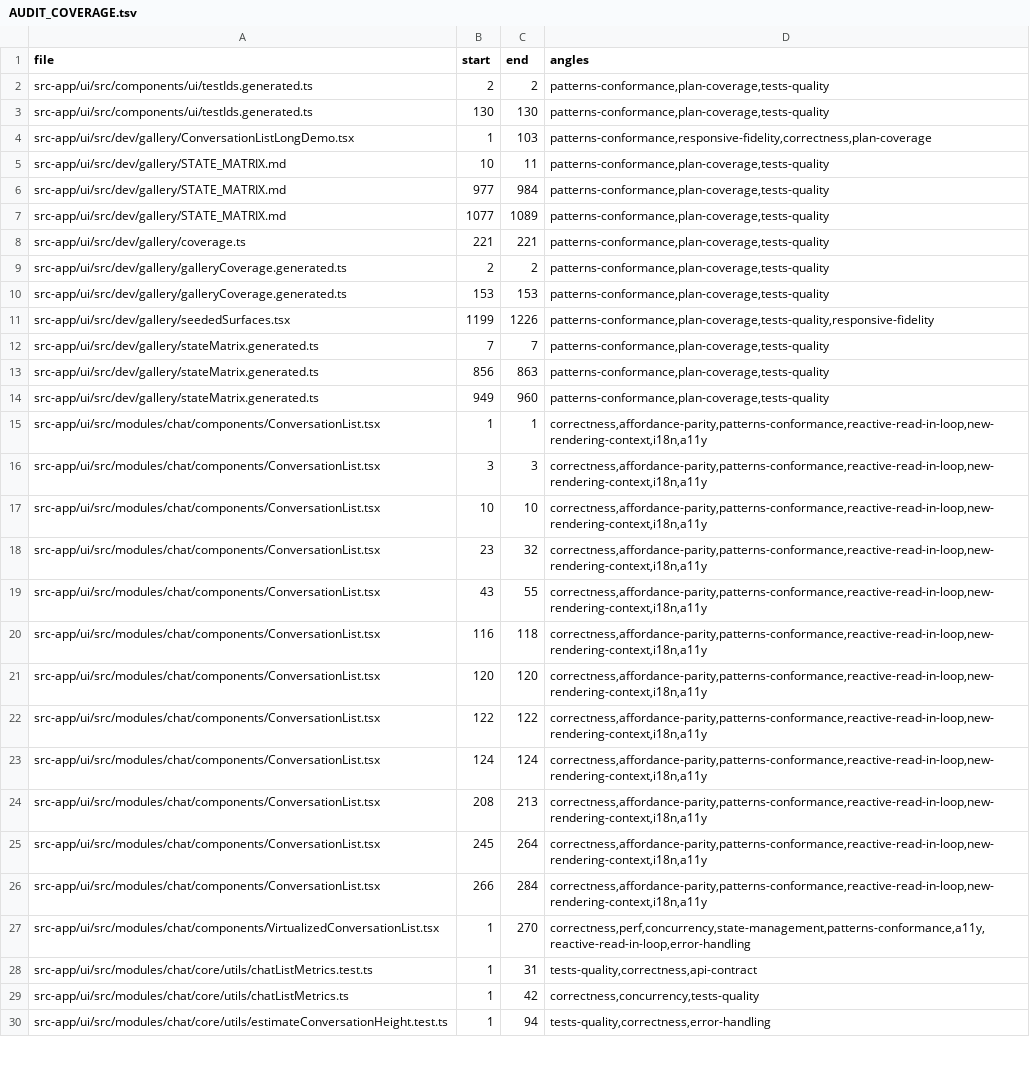
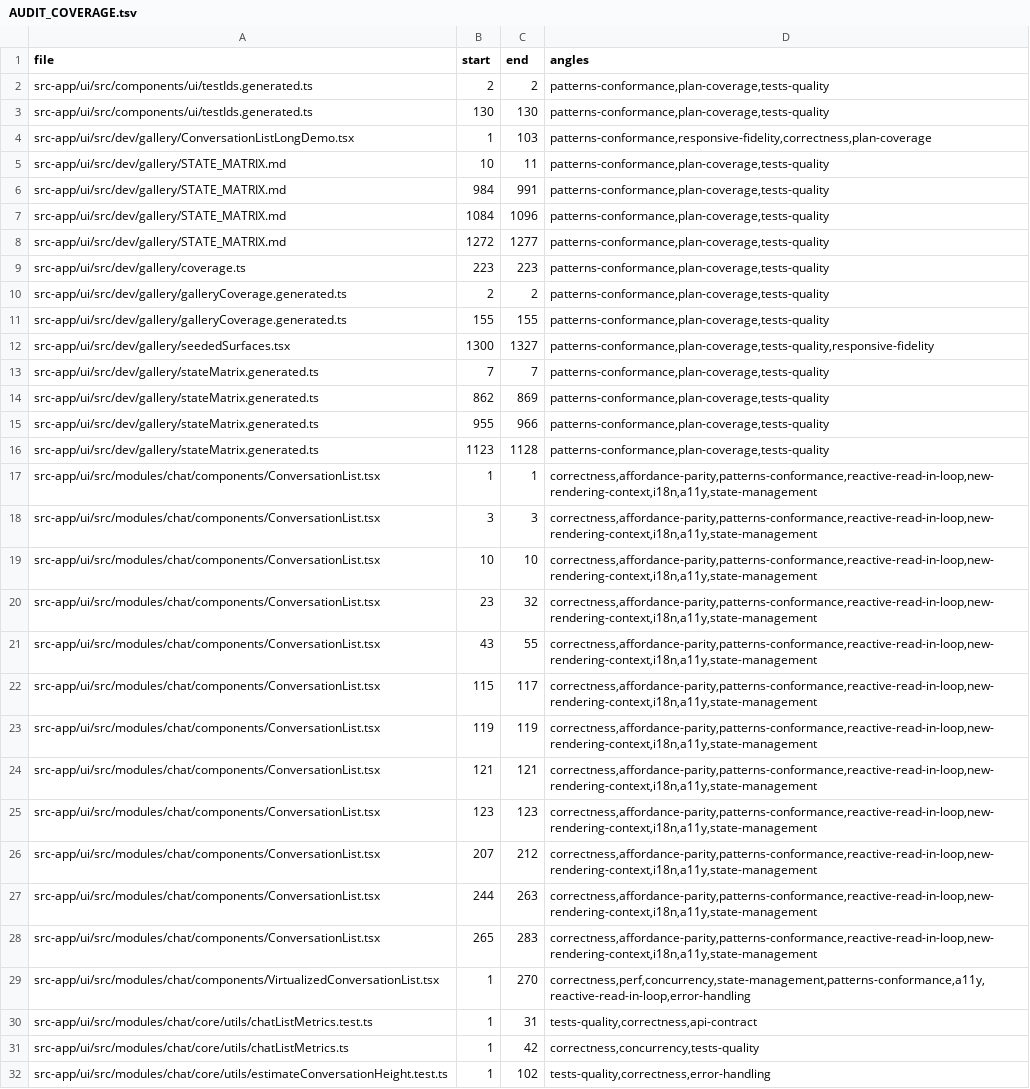
Before and after one commit to ziee-ai/ziee, a TSV file: .lifecycle/chats-page-virtualization/AUDIT_COVERAGE.tsv, drawn as a sheet; only a part is shown; removed rows and columns are numbered as before the commit, all else as after; the diff covers the shown part only; the diff names each change by its address in the sheet, - before the commit and + after, or states it on an @@ line.

Commit message:
chats-virtualization: FIX_ROUND-4 — seed at real width + compose with live4 paging
- VirtualizedConversationList: read the content width synchronously once at
  seed-build time so the ITEM-2 measured-height seed lands at the correct width
  bucket even though the component mounts at count>0 (virtual-core consumes the
  seed on the first getMeasurements, before the width layout-effect runs). Fixes
  the re-open optimization missing at sub-max-width desktop windows.
- bump visual-spec cold-start waits 30s->60s (loaded-box boot flake).
- merge-composition audit confirmed the virtualizer reads the /chats
  conversations cursor (not live4's sidebar recent* cursor).

```diff
--- a/.lifecycle/chats-page-virtualization/AUDIT_COVERAGE.tsv
+++ b/.lifecycle/chats-page-virtualization/AUDIT_COVERAGE.tsv
-B6 (start): 977
+B6 (start): 984
-C6 (end): 984
+C6 (end): 991
-B7 (start): 1077
+B7 (start): 1084
-C7 (end): 1089
+C7 (end): 1096
-row 8: src-app/ui/src/dev/gallery/coverage.ts | 221 | 221 | patterns-conformance,plan-coverage,tests-quality
+row 8: src-app/ui/src/dev/gallery/STATE_MATRIX.md | 1272 | 1277 | patterns-conformance,plan-coverage,tests-quality
+row 9: src-app/ui/src/dev/gallery/coverage.ts | 223 | 223 | patterns-conformance,plan-coverage,tests-quality
-B11 (start): 153
+B11 (start): 155
-C11 (end): 153
+C11 (end): 155
-B12 (start): 1199
+B12 (start): 1300
-C12 (end): 1226
+C12 (end): 1327
-B14 (start): 856
+B14 (start): 862
-C14 (end): 863
+C14 (end): 869
-B15 (start): 949
+B15 (start): 955
-C15 (end): 960
+C15 (end): 966
+row 16: src-app/ui/src/dev/gallery/stateMatrix.generated.ts | 1123 | 1128 | patterns-conformance,plan-coverage,tests-quality
-D17:D21 (angles): correctness,affordance-parity,patterns-conformance,reactive-read-in-loop,new-rendering-context,i18n,a11y
+D17:D21 (angles): correctness,affordance-parity,patterns-conformance,reactive-read-in-loop,new-rendering-context,i18n,a11y,state-management
-row 20: src-app/ui/src/modules/chat/components/ConversationList.tsx | 116 | 118 | correctness,affordance-parity,patterns-conformance,reactive-read-in-loop,new-rendering-context,i18n,a11y
-row 21: src-app/ui/src/modules/chat/components/ConversationList.tsx | 120 | 120 | correctness,affordance-parity,patterns-conformance,reactive-read-in-loop,new-rendering-context,i18n,a11y
-row 22: src-app/ui/src/modules/chat/components/ConversationList.tsx | 122 | 122 | correctness,affordance-parity,patterns-conformance,reactive-read-in-loop,new-rendering-context,i18n,a11y
-row 23: src-app/ui/src/modules/chat/components/ConversationList.tsx | 124 | 124 | correctness,affordance-parity,patterns-conformance,reactive-read-in-loop,new-rendering-context,i18n,a11y
-row 24: src-app/ui/src/modules/chat/components/ConversationList.tsx | 208 | 213 | correctness,affordance-parity,patterns-conformance,reactive-read-in-loop,new-rendering-context,i18n,a11y
-row 25: src-app/ui/src/modules/chat/components/ConversationList.tsx | 245 | 264 | correctness,affordance-parity,patterns-conformance,reactive-read-in-loop,new-rendering-context,i18n,a11y
-row 26: src-app/ui/src/modules/chat/components/ConversationList.tsx | 266 | 284 | correctness,affordance-parity,patterns-conformance,reactive-read-in-loop,new-rendering-context,i18n,a11y
+row 22: src-app/ui/src/modules/chat/components/ConversationList.tsx | 115 | 117 | correctness,affordance-parity,patterns-conformance,reactive-read-in-loop,new-rendering-context,i18n,a11y,state-management
+row 23: src-app/ui/src/modules/chat/components/ConversationList.tsx | 119 | 119 | correctness,affordance-parity,patterns-conformance,reactive-read-in-loop,new-rendering-context,i18n,a11y,state-management
+row 24: src-app/ui/src/modules/chat/components/ConversationList.tsx | 121 | 121 | correctness,affordance-parity,patterns-conformance,reactive-read-in-loop,new-rendering-context,i18n,a11y,state-management
+row 25: src-app/ui/src/modules/chat/components/ConversationList.tsx | 123 | 123 | correctness,affordance-parity,patterns-conformance,reactive-read-in-loop,new-rendering-context,i18n,a11y,state-management
+row 26: src-app/ui/src/modules/chat/components/ConversationList.tsx | 207 | 212 | correctness,affordance-parity,patterns-conformance,reactive-read-in-loop,new-rendering-context,i18n,a11y,state-management
+row 27: src-app/ui/src/modules/chat/components/ConversationList.tsx | 244 | 263 | correctness,affordance-parity,patterns-conformance,reactive-read-in-loop,new-rendering-context,i18n,a11y,state-management
+row 28: src-app/ui/src/modules/chat/components/ConversationList.tsx | 265 | 283 | correctness,affordance-parity,patterns-conformance,reactive-read-in-loop,new-rendering-context,i18n,a11y,state-management
-C32 (end): 94
+C32 (end): 102
```
Also changed, not shown: 2 added rows and 3 edited cells elsewhere in this file, 6 other files.
